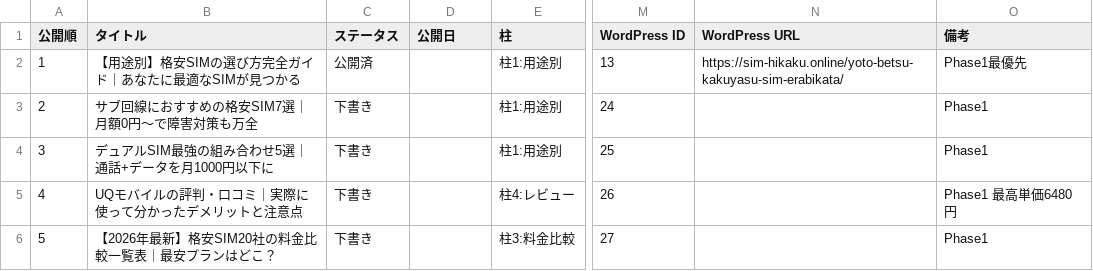
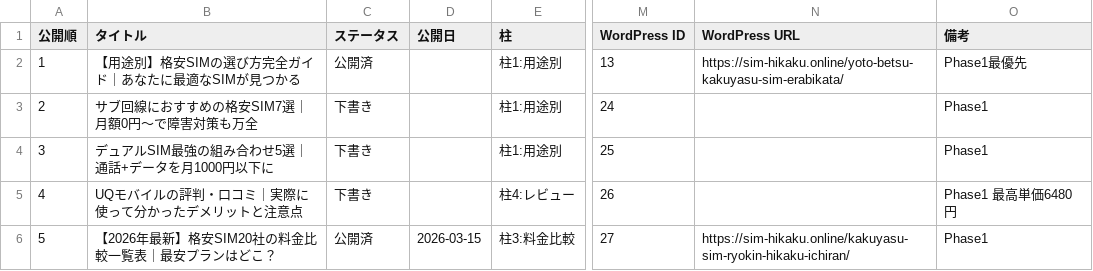
Before and after one commit to tmizuno27/claude-code, a CSV file: sim-hikaku.online/outputs/article-management.csv, drawn as a sheet; only a part is shown, gaps mark what is left out; the diff names each change by its address in the sheet, - before the commit and + after, or states it on an @@ line.

```diff
--- a/sim-hikaku.online/outputs/article-management.csv
+++ b/sim-hikaku.online/outputs/article-management.csv
-C6 (ステータス): 下書き
+C6 (ステータス): 公開済
-D6 (公開日): (empty)
+D6 (公開日): 2026-03-15
-N6 (WordPress URL): (empty)
+N6 (WordPress URL): https://sim-hikaku.online/kakuyasu-sim-ryokin-hikaku-ichiran/
```
Also changed, not shown: 3 other files.
